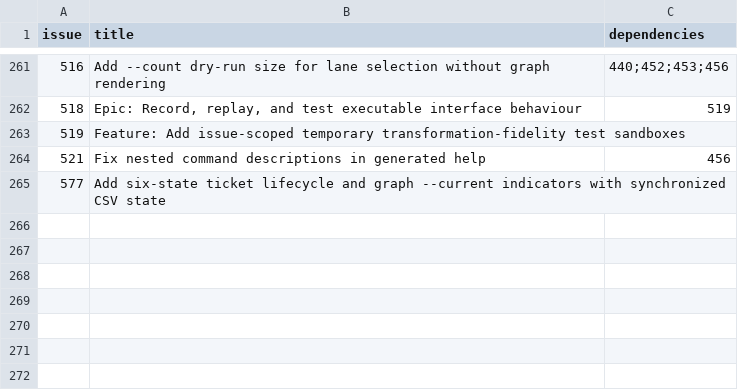
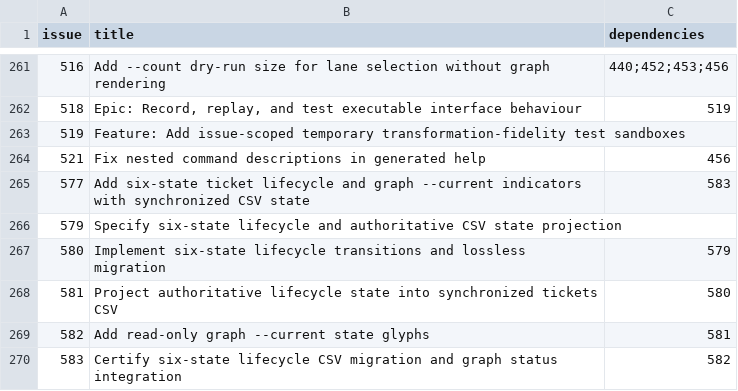
Before and after one commit to Ma-XX-oN/RepoWorkflow, a CSV file: .repoworkflow/tickets.csv, drawn as a sheet; only a part is shown, gaps mark what is left out.

Commit message:
Decompose #577 into contract, lifecycle, CSV, graph and certification dependencies

```diff
--- a/.repoworkflow/tickets.csv
+++ b/.repoworkflow/tickets.csv
@@ -264,2 +264,7 @@ issue,title,dependencies
 521,Fix nested command descriptions in generated help,456
-577,Add six-state ticket lifecycle and graph --current indicators with synchronized CSV state,
+577,Add six-state ticket lifecycle and graph --current indicators with synchronized CSV state,583
+579,Specify six-state lifecycle and authoritative CSV state projection,
+580,Implement six-state lifecycle transitions and lossless migration,579
+581,Project authoritative lifecycle state into synchronized tickets CSV,580
+582,Add read-only graph --current state glyphs,581
+583,Certify six-state lifecycle CSV migration and graph status integration,582
```
